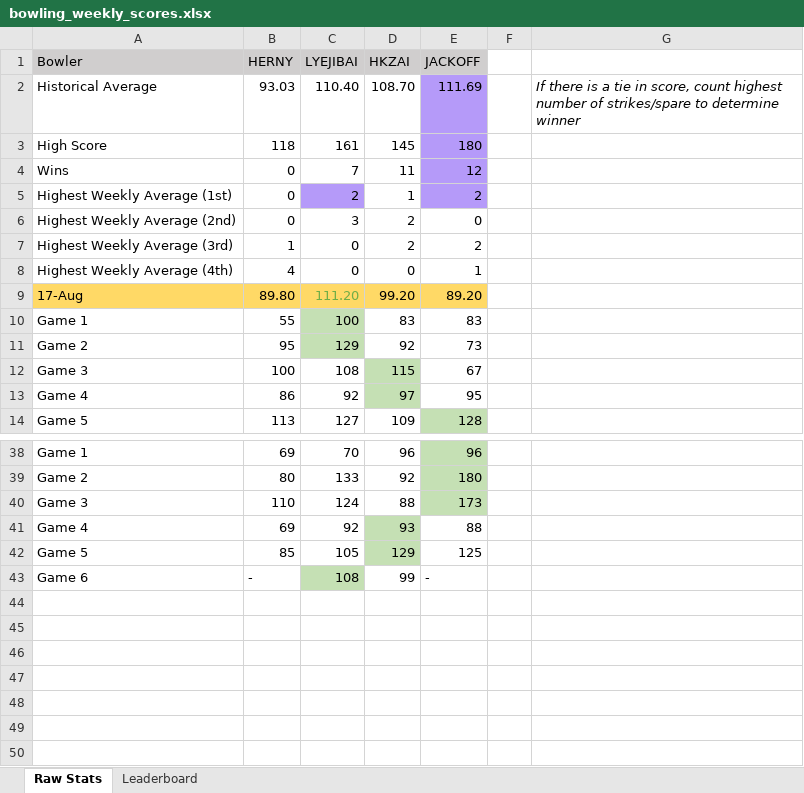
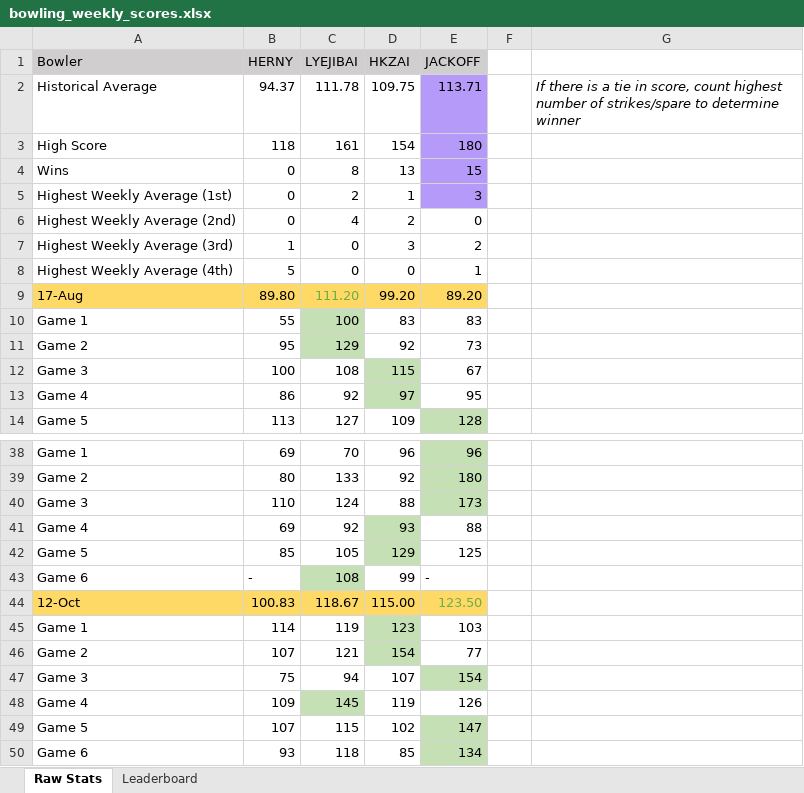
Before and after one commit to lyejy/bowling-stats-react-app, an Excel workbook: public/bowling_weekly_scores.xlsx, sheet Raw Stats, drawn as a sheet; only a part is shown, gaps mark what is left out; values as stored, in another font and other column widths than the file's, no borders; the diff names each change by its address in the sheet, - before the commit and + after, or states it on an @@ line.

```diff
--- a/public/bowling_weekly_scores.xlsx (sheet Raw Stats)
+++ b/public/bowling_weekly_scores.xlsx (sheet Raw Stats)
-B2 (HERNY): 93.03
+B2 (HERNY): 94.37
-C2 (LYEJIBAI): 110.40
+C2 (LYEJIBAI): 111.78
-D2 (HKZAI): 108.70
+D2 (HKZAI): 109.75
-E2 (JACKOFF): 111.69
+E2 (JACKOFF): 113.71
-D3 (HKZAI): 145
+D3 (HKZAI): 154
-C4 (LYEJIBAI): 7
+C4 (LYEJIBAI): 8
-D4 (HKZAI): 11
+D4 (HKZAI): 13
-E4 (JACKOFF): 12
+E4 (JACKOFF): 15
-C5 fill: #B59AF9
+C5 fill: none
-E5 (JACKOFF): 2
+E5 (JACKOFF): 3
-C6 (LYEJIBAI): 3
+C6 (LYEJIBAI): 4
-D7 (HKZAI): 2
+D7 (HKZAI): 3
-B8 (HERNY): 4
+B8 (HERNY): 5
+row 44: 12-Oct | 100.83 | 118.67 | 115.00 | 123.50
+row 45: Game 1 | 114 | 119 | 123 | 103
+row 46: Game 2 | 107 | 121 | 154 | 77
+row 47: Game 3 | 75 | 94 | 107 | 154
+row 48: Game 4 | 109 | 145 | 119 | 126
+row 49: Game 5 | 107 | 115 | 102 | 147
+row 50: Game 6 | 93 | 118 | 85 | 134
```
Also changed, not shown: sheet Leaderboard, formulas that keep their value, 1 other file.
